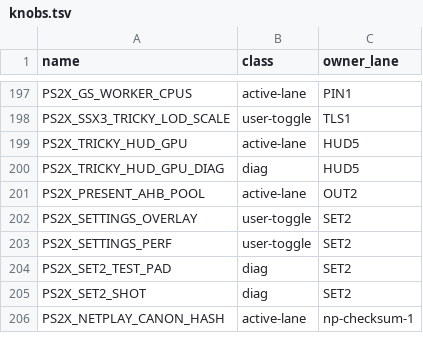
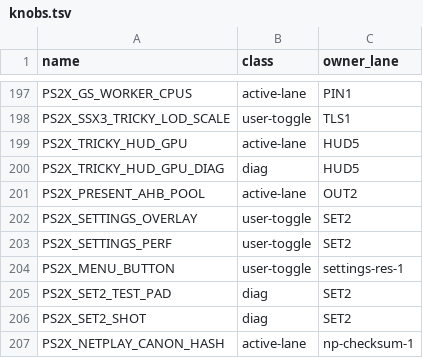
Before and after one commit to brad-richardson/PS2Recomp, a TSV file: tools/ssx3/knobs.tsv, drawn as a sheet; only a part is shown, gaps mark what is left out; the diff names each change by its address in the sheet, - before the commit and + after, or states it on an @@ line.

Commit message:
[settings-res-1] standard resolution choices (1x/2x/Screen/3x/4x) + ... menu button + per-row restart
Rows: Mode, Resolution, Perf, Upscale, Touch, Menu button. Resolution
choices ordered by resulting height (Screen sits at the device height;
within ~5% of a multiplier both show, Screen after it), labelled
multiplier-first (2x - 896p, Screen - 1080p), (default) marker + preselect
from the public device-tier rule (play: Android Screen, iOS 2x).
Restart row removed: a second X on a dirty Mode/Res row restarts
(ArmRestart/DoRestart reused). ... button top-middle (ASCII dots; the
ellipsis glyph is not in the panel font), shown by default on every
device, hidden only by the Menu button row (live, PS2X_MENU_BUTTON).
Legacy GE1_UPSCALE values load onto the new rows.

Orchestrated-By: Muse Code

```diff
--- a/tools/ssx3/knobs.tsv
+++ b/tools/ssx3/knobs.tsv
+row 204: PS2X_MENU_BUTTON | user-toggle | settings-res-1
```
Also changed, not shown: 4 other files.
